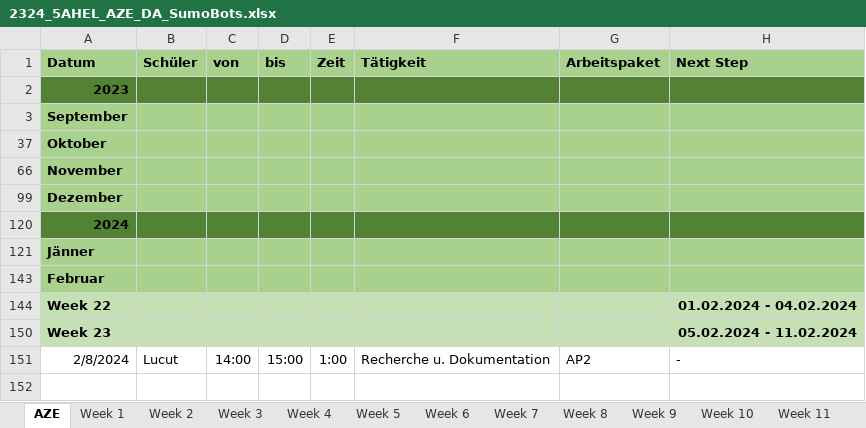
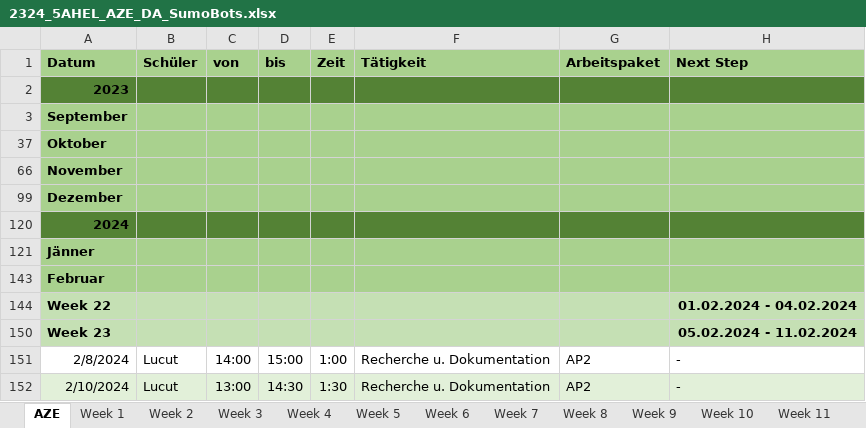
Before and after one commit to RoteRuebe/diplomarbeit, an Excel workbook: 2324_5AHEL_AZE_DA_SumoBots.xlsx, sheet AZE, drawn as a sheet; values as stored, in another font and other column widths than the file's, no borders; the diff names each change by its address in the sheet, - before the commit and + after, or states it on an @@ line.

```diff
--- a/2324_5AHEL_AZE_DA_SumoBots.xlsx (sheet AZE)
+++ b/2324_5AHEL_AZE_DA_SumoBots.xlsx (sheet AZE)
+row 152: 2/10/2024 | Lucut | 13:00 | 14:30 | 1:30 | Recherche u. Dokumentation | AP2 | -
```
Also changed, not shown: sheet Week 23, sheet Week 21, sheet Week 22, charts or pictures.
